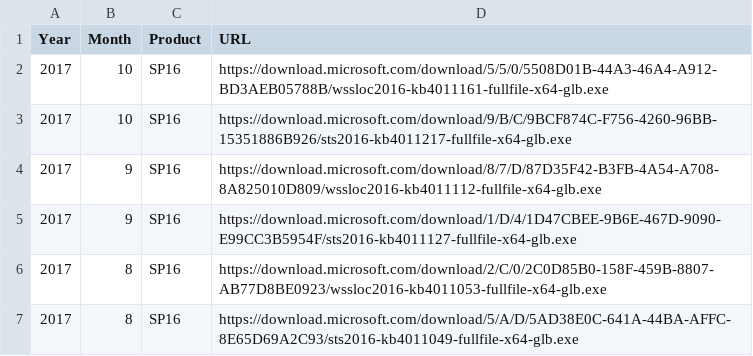
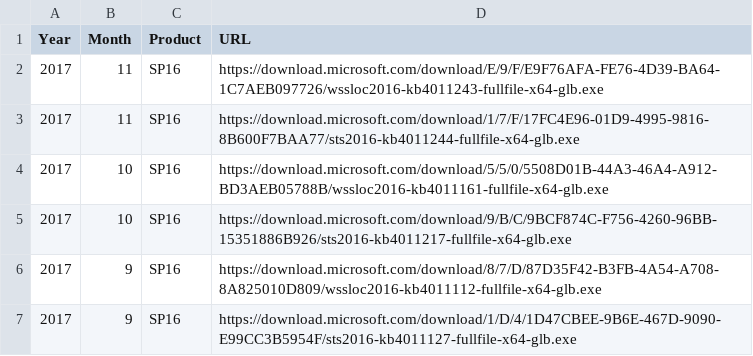
Before and after one commit to spjeff/sppatchify, a CSV file: SPPatchify-Download-CU.csv, drawn as a sheet; only a part is shown; the shorter side is filled out with more unchanged rows; the diff covers the shown part only.

Commit message:
CSV
* download Nov CU 2017

```diff
--- a/SPPatchify-Download-CU.csv
+++ b/SPPatchify-Download-CU.csv
@@ -1,2 +1,4 @@
 Year,Month,Product,URL
+2017,11,SP16,https://download.microsoft.com/download/E/9/F/E9F76AFA-FE76-4D39-BA64-1C7AEB097726/wssloc2016-kb4011243-fullfile-x64-glb.exe
+2017,11,SP16,https://download.microsoft.com/download/1/7/F/17FC4E96-01D9-4995-9816-8B600F7BAA77/sts2016-kb4011244-fullfile-x64-glb.exe
 2017,10,SP16,https://download.microsoft.com/download/5/5/0/5508D01B-44A3-46A4-A912-BD3AEB05788B/wssloc2016-kb4011161-fullfile-x64-glb.exe
```
Also changed, not shown: 12 added rows and 9 edited cells elsewhere in this file.
